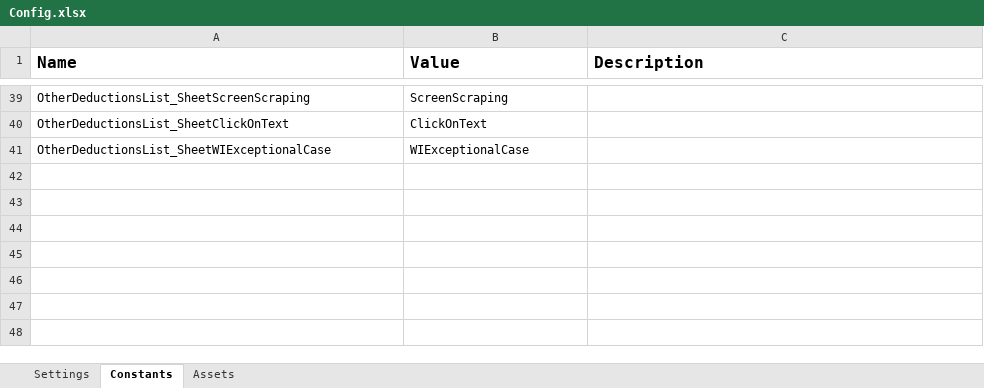
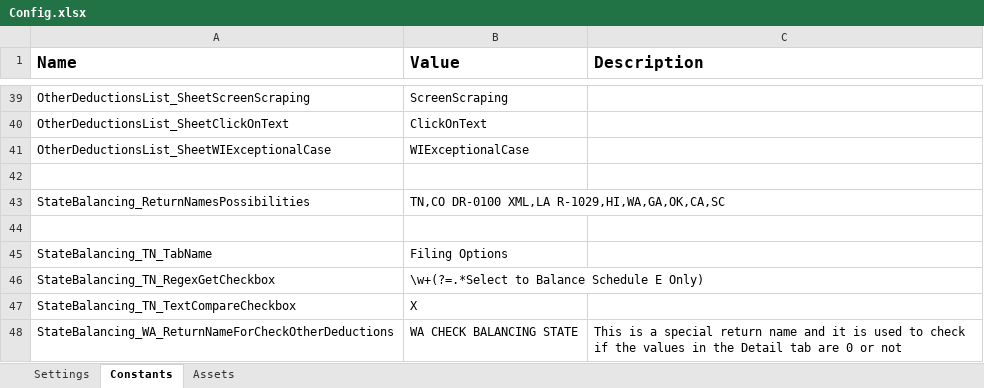
Before and after one commit to NahuelSovos98/STS_InternalReviewBot, an Excel workbook: STS IR Bot Performer/Data/Config.xlsx, sheet Constants, drawn as a sheet; only a part is shown, gaps mark what is left out; values as stored, in another font and other column widths than the file's, no borders; the diff names each change by its address in the sheet, - before the commit and + after, or states it on an @@ line.

Commit message:
CA and WA state balancing

```diff
--- a/STS IR Bot Performer/Data/Config.xlsx (sheet Constants)
+++ b/STS IR Bot Performer/Data/Config.xlsx (sheet Constants)
+row 42: (empty)
+row 43: StateBalancing_ReturnNamesPossibilities | TN,CO DR-0100 XML,LA R-1029,HI,WA,GA,OK,CA,SC
+row 44: (empty)
+row 45: StateBalancing_TN_TabName | Filing Options
+row 46: StateBalancing_TN_RegexGetCheckbox | \w+(?=.*Select to Balance Schedule E Only)
+row 47: StateBalancing_TN_TextCompareCheckbox | X
+row 48: StateBalancing_WA_ReturnNameForCheckOtherDeductions | WA CHECK BALANCING STATE | This is a special return name and it is used to check if the values in the Detail tab are 0 or not
```
Also changed, not shown: 7 other files.
